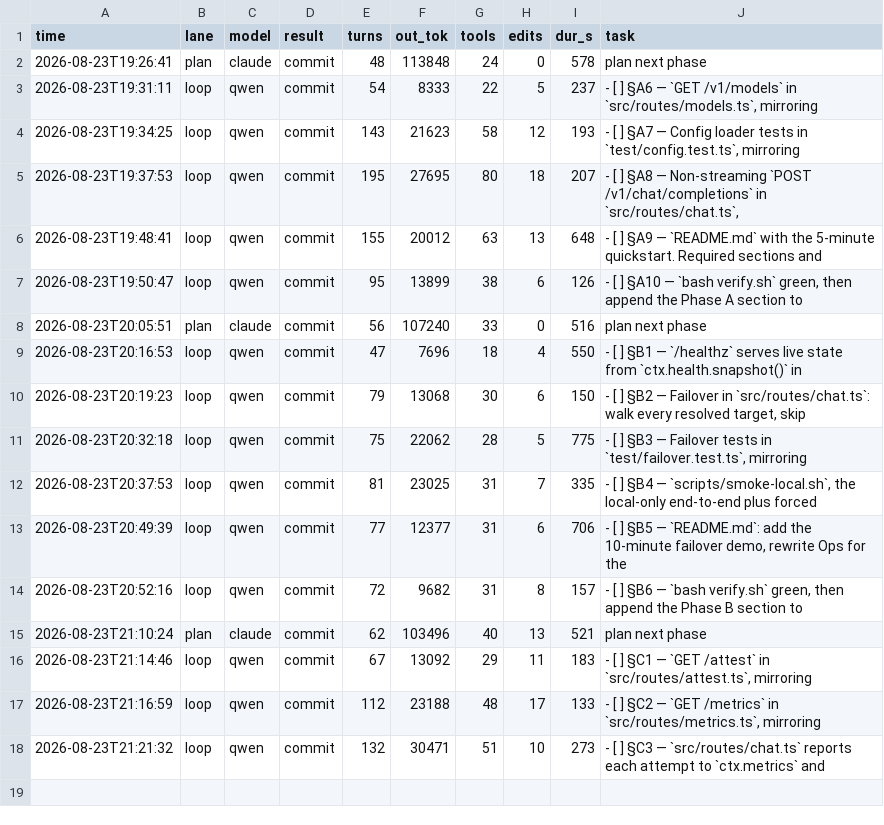
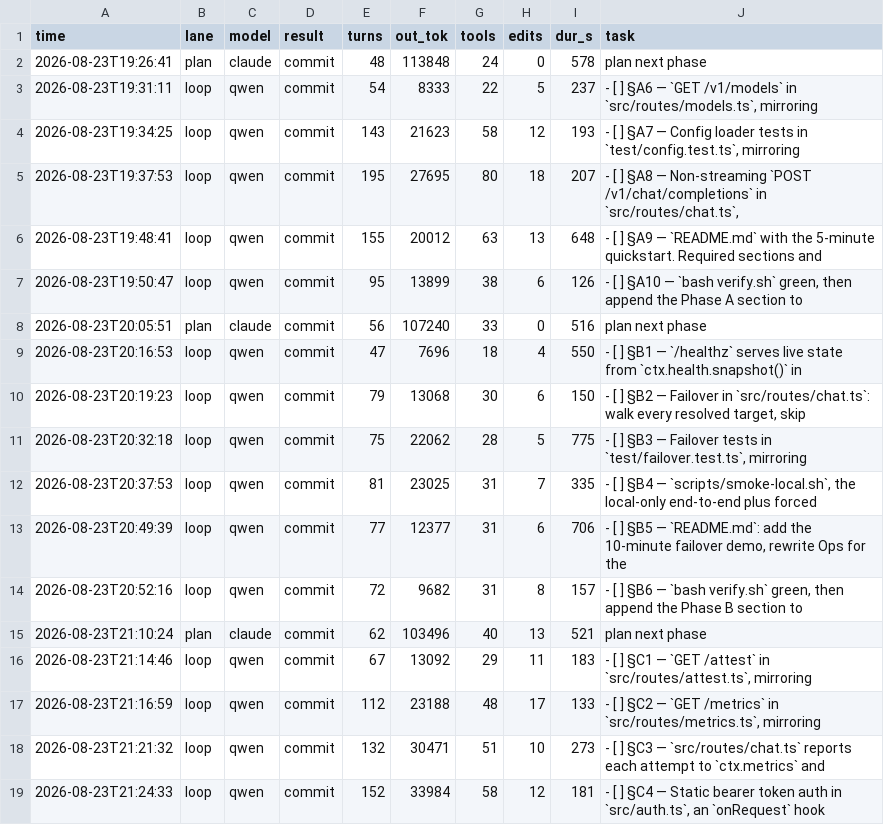
Before and after one commit to HTC-56/local-ai-gateway, a TSV file: loop-ledger.tsv, drawn as a sheet; the diff names each change by its address in the sheet, - before the commit and + after, or states it on an @@ line.

Commit message:
chore(loop): sweep-commit stranded work after task: §C4 — Static bearer token auth in `src/auth.ts`, an `onRequest` hook

```diff
--- a/loop-ledger.tsv
+++ b/loop-ledger.tsv
+row 19: 2026-08-23T21:24:33 | loop | qwen | commit | 152 | 33984 | 58 | 12 | 181 | - [ ] §C4 — Static bearer token auth in `src/auth.ts`, an `onRequest` hook
```
